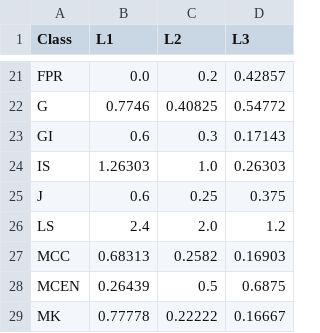
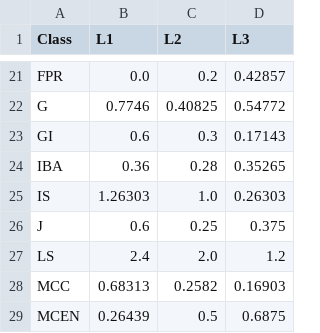
Before and after one commit to sepandhaghighi/pycm, a CSV file: Document/Document_Files/cm1.csv, drawn as a sheet; only a part is shown, gaps mark what is left out; the shorter side is filled out with more unchanged rows; the diff names each change by its address in the sheet, - before the commit and + after, or states it on an @@ line.

Commit message:
doc : IBA added to document #176

```diff
--- a/Document/Document_Files/cm1.csv
+++ b/Document/Document_Files/cm1.csv
+row 24: IBA | 0.36 | 0.28 | 0.35265
```
Also changed, not shown: 6 other files.
